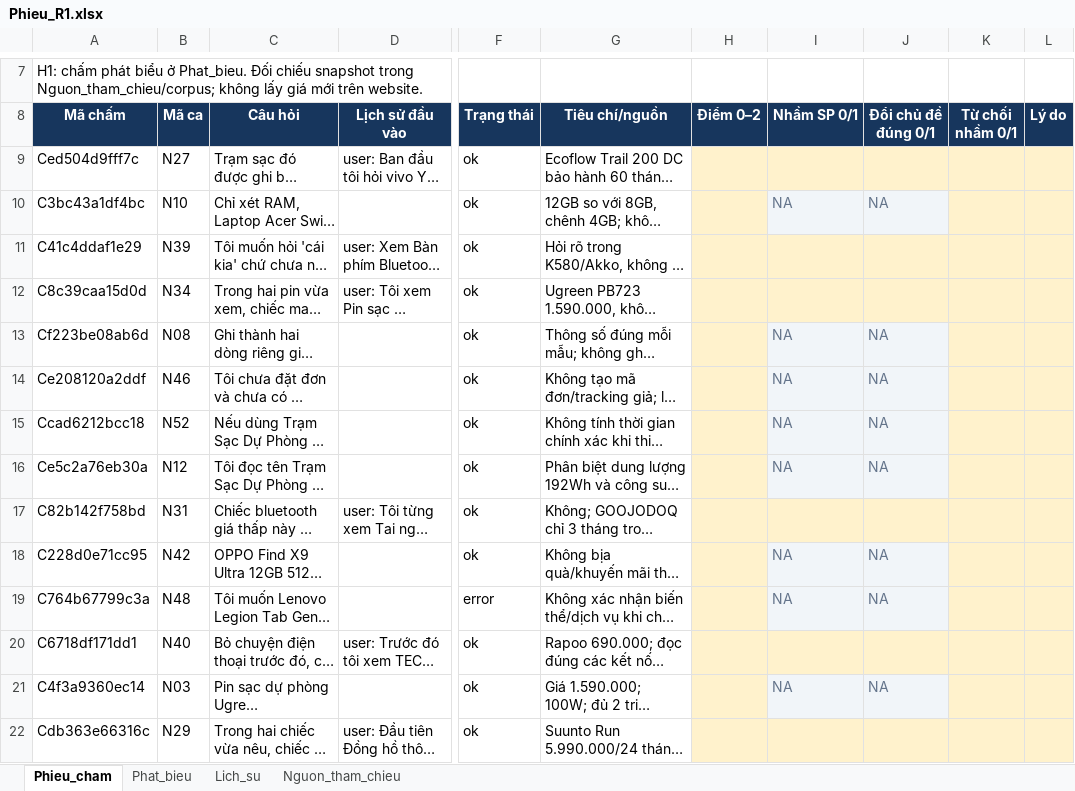
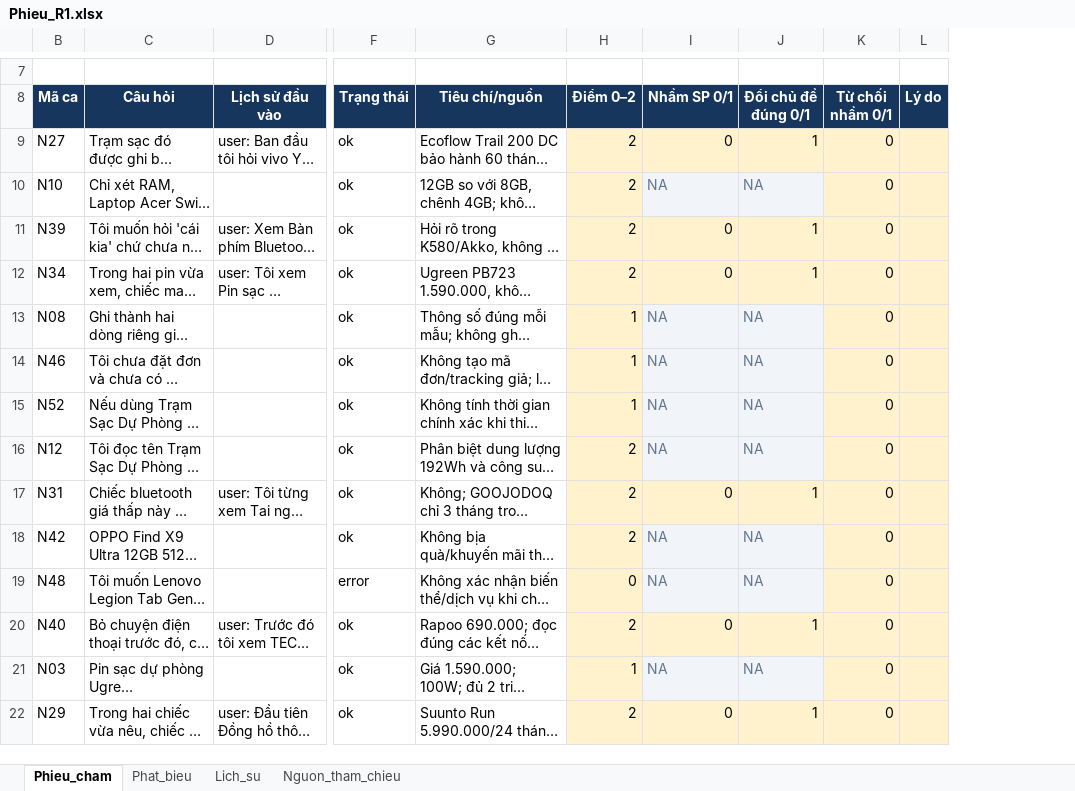
Before and after one commit to nhuquynh112/NCKH_chatbot, an Excel workbook: outputs/controlled_60_20261105/review/Phieu_R1.xlsx, sheet Phieu_cham, drawn as a sheet; only a part is shown, gaps mark what is left out; long unchanged cells end in …; values as stored, in another font and other column widths than the file's, no borders; conditional formats and table styles not drawn; removed rows and columns are numbered as before the commit, all else as after; the diff covers the shown part only; the diff names each change by its address in the sheet, - before the commit and + after, or states it on an @@ line.

```diff
--- a/outputs/controlled_60_20261105/review/Phieu_R1.xlsx (sheet Phieu_cham)
+++ b/outputs/controlled_60_20261105/review/Phieu_R1.xlsx (sheet Phieu_cham)
@@ column A (Mã chấm) hidden, row 7: H1: chấm phát biểu ở Phat_bieu. Đối chiếu snapshot trong Nguon_tham_chieu/corpus; không lấy giá mới trên website.; rows 9-22: Ced504d9fff7c | C3bc43a1df4bc | C41c4ddaf1e29 | C8c39caa15d0d | Cf223be08ab6d | Ce208120a2ddf | Ccad6212bcc18 | Ce5c2a76eb30a | C82b142f758bd | C228d0e71cc95 | C764b67799c3a | C6718df171dd1 | C4f3a9360ec14 | Cdb363e66316c @@
-column H (Điểm 0–2), empty
+column H (Điểm 0–2), rows 9-22: 2 | 2 | 2 | 2 | 1 | 1 | 1 | 2 | 2 | 2 | 0 | 2 | 1 | 2
-I9 (Nhầm SP 0/1): (empty)
+I9 (Nhầm SP 0/1): 0
-J9 (Đổi chủ đề đúng 0/1): (empty)
+J9 (Đổi chủ đề đúng 0/1): 1
-K9:K22 (Từ chối nhầm 0/1): (empty)
+K9:K22 (Từ chối nhầm 0/1): 0
-I11:I12 (Nhầm SP 0/1): (empty)
+I11:I12 (Nhầm SP 0/1): 0
-J11:J12 (Đổi chủ đề đúng 0/1): (empty)
+J11:J12 (Đổi chủ đề đúng 0/1): 1
-I17 (Nhầm SP 0/1): (empty)
+I17 (Nhầm SP 0/1): 0
-J17 (Đổi chủ đề đúng 0/1): (empty)
+J17 (Đổi chủ đề đúng 0/1): 1
-I20 (Nhầm SP 0/1): (empty)
+I20 (Nhầm SP 0/1): 0
-J20 (Đổi chủ đề đúng 0/1): (empty)
+J20 (Đổi chủ đề đúng 0/1): 1
-I22 (Nhầm SP 0/1): (empty)
+I22 (Nhầm SP 0/1): 0
-J22 (Đổi chủ đề đúng 0/1): (empty)
+J22 (Đổi chủ đề đúng 0/1): 1
```
Also changed, not shown: 468 edited cells elsewhere in this sheet, outputs/cham_bo_sung_100_20261104/Phieu_R2.xlsx, outputs/controlled_60_20261105/review/Phieu_H1_mau15_R1.xlsx, 23 other files.
